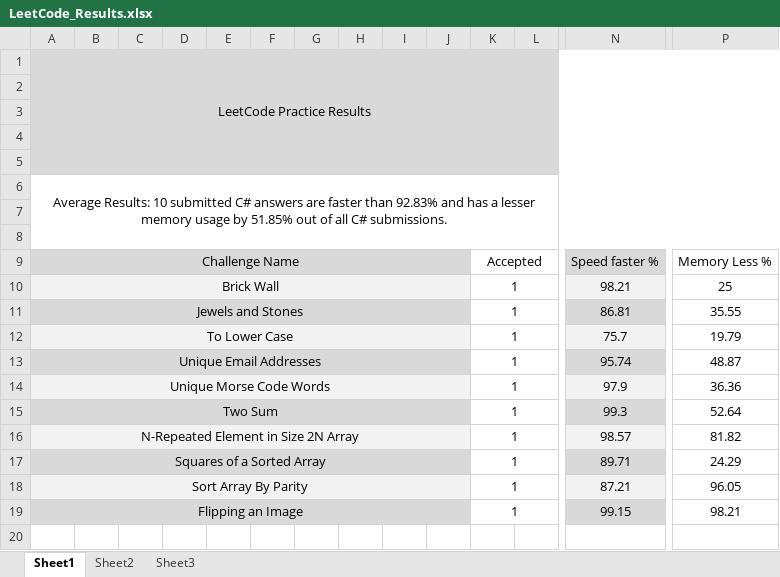
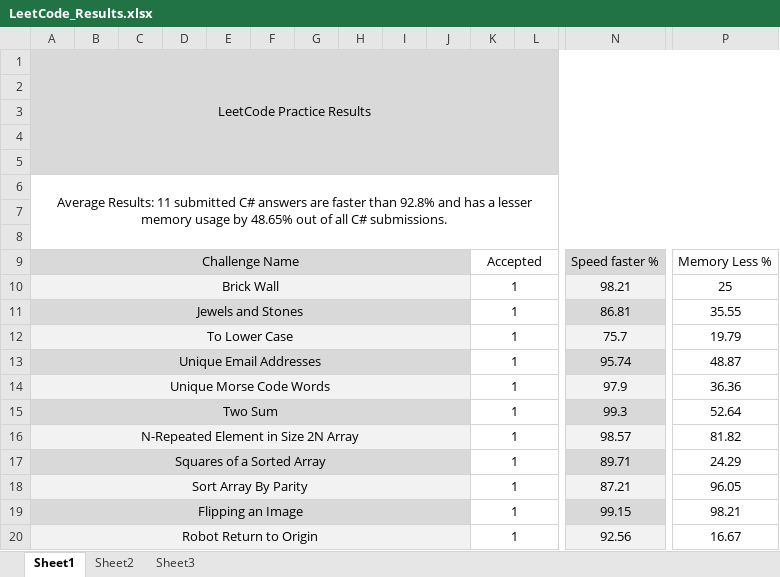
Before and after one commit to Xero-Null/InterviewPractice, an Excel workbook: LeetCode_Results.xlsx, sheet Sheet1, drawn as a sheet; only a part is shown, gaps mark what is left out; values as stored, in another font and other column widths than the file's, no borders; rows hold the shown columns only; the diff names each change by its address in the sheet, - before the commit and + after, or states it on an @@ line.

Commit message:
Added Robot Return to Origin practice

```diff
--- a/LeetCode_Results.xlsx (sheet Sheet1)
+++ b/LeetCode_Results.xlsx (sheet Sheet1)
-A6: Average Results: 10 submitted C# answers are faster than 92.83% and has a lesser memory usage by 51.85% out of…
+A6: Average Results: 11 submitted C# answers are faster than 92.8% and has a lesser memory usage by 48.65% out of…
+row 20: Robot Return to Origin |  |  |  |  |  |  |  |  |  | 1 |  | 92.56 | 16.67
```
Also changed, not shown: 20 other files.
